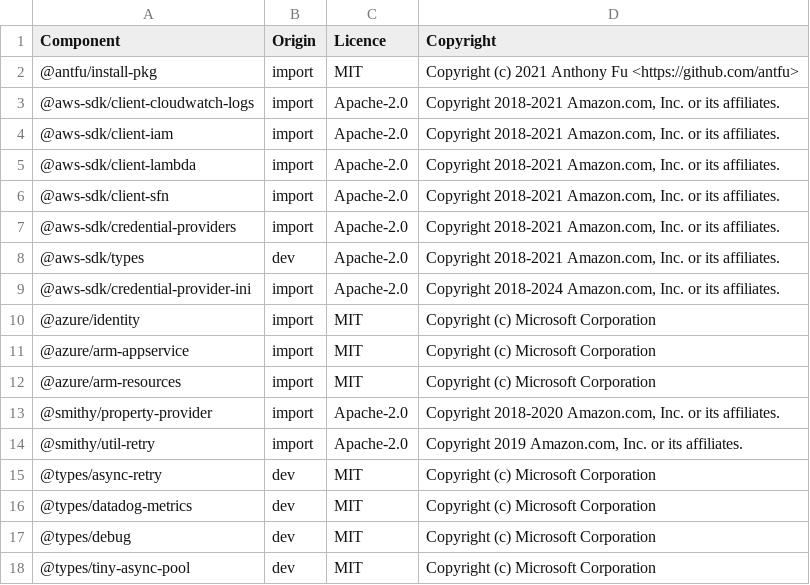
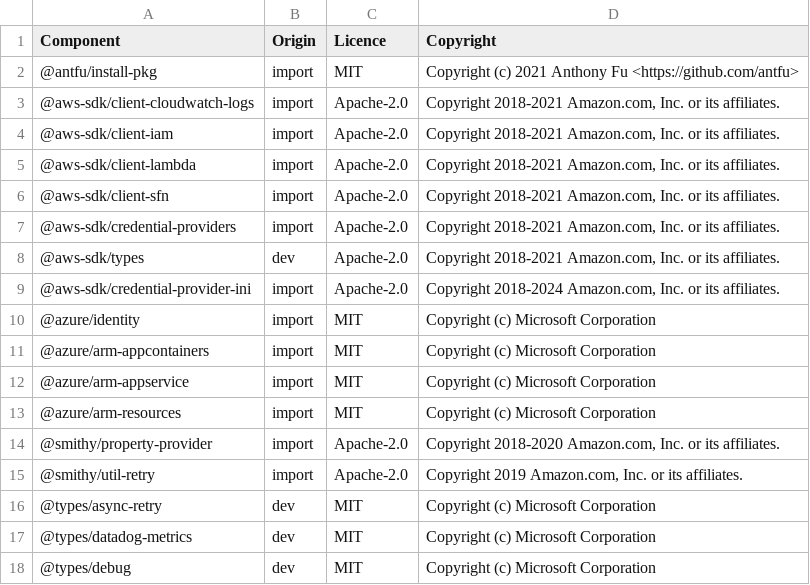
Before and after one commit to DataDog/datadog-ci, a CSV file: LICENSE-3rdparty.csv, drawn as a sheet; only a part is shown; the shorter side is filled out with more unchanged rows.

Commit message:
[SVLS-7763] add 3p license

```diff
--- a/LICENSE-3rdparty.csv
+++ b/LICENSE-3rdparty.csv
@@ -10,2 +10,3 @@ Component,Origin,Licence,Copyright
 @azure/identity,import,MIT,Copyright (c) Microsoft Corporation
+@azure/arm-appcontainers,import,MIT,Copyright (c) Microsoft Corporation
 @azure/arm-appservice,import,MIT,Copyright (c) Microsoft Corporation
```
